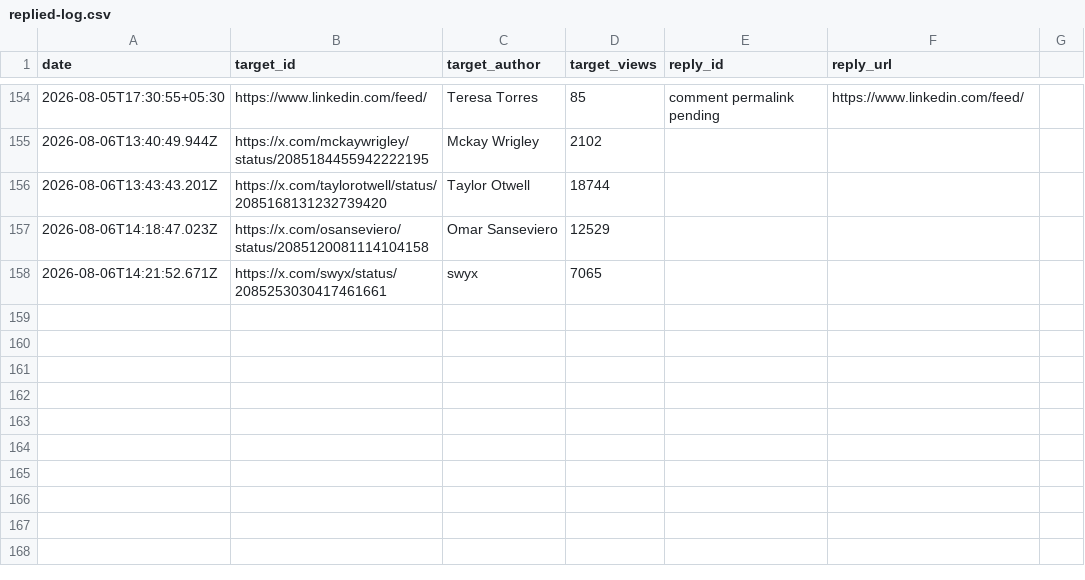
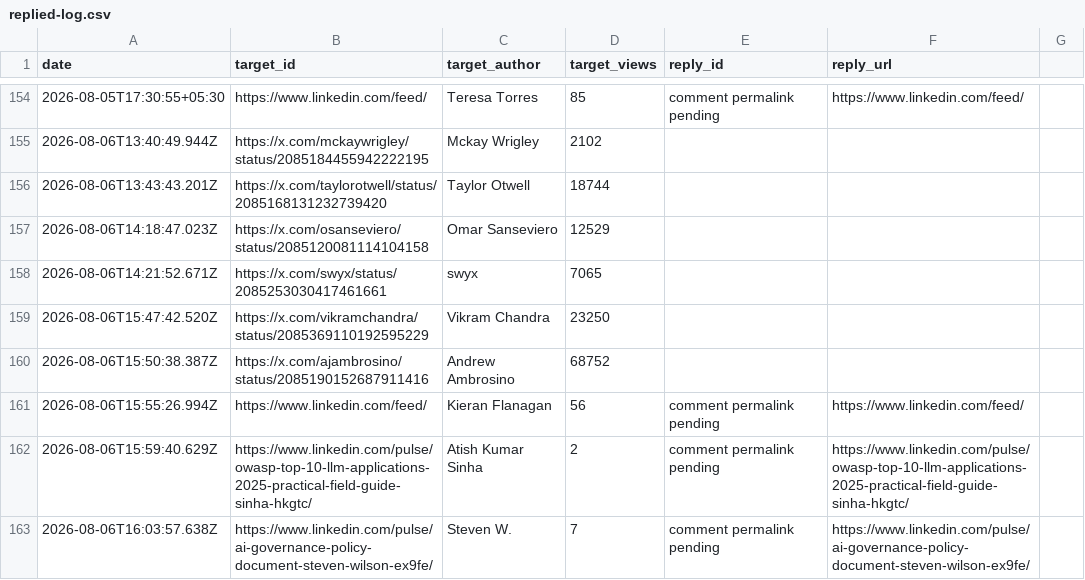
Before and after one commit to Ruchit1395/ruchitdalwadi-com, a CSV file: distribution/first-ten-customers-for-a-b2b-ai-startup/replied-log.csv, drawn as a sheet; only a part is shown, gaps mark what is left out; the diff names each change by its address in the sheet, - before the commit and + after, or states it on an @@ line.

Commit message:
Log recovery comment session

```diff
--- a/distribution/first-ten-customers-for-a-b2b-ai-startup/replied-log.csv
+++ b/distribution/first-ten-customers-for-a-b2b-ai-startup/replied-log.csv
+row 159: 2026-08-06T15:47:42.520Z | https://x.com/vikramchandra/status/2085369110192595229 | Vikram Chandra | 23250
+row 160: 2026-08-06T15:50:38.387Z | https://x.com/ajambrosino/status/2085190152687911416 | Andrew Ambrosino | 68752
+row 161: 2026-08-06T15:55:26.994Z | https://www.linkedin.com/feed/ | Kieran Flanagan | 56 | comment permalink pending | https://www.linkedin.com/feed/
+row 162: 2026-08-06T15:59:40.629Z | https://www.linkedin.com/pulse/owasp-top-10-llm-applications-2025-practical-field-guide-sinha-hkgtc/ | Atish Kumar Sinha | 2 | comment permalink pending | https://www.linkedin.com/pulse/owasp-top-10-llm-applications-2025-practical-field-guide-sinha-hkgtc/
+row 163: 2026-08-06T16:03:57.638Z | https://www.linkedin.com/pulse/ai-governance-policy-document-steven-wilson-ex9fe/ | Steven W. | 7 | comment permalink pending | https://www.linkedin.com/pulse/ai-governance-policy-document-steven-wilson-ex9fe/
```
Also changed, not shown: distribution/first-ten-customers-for-a-b2b-ai-startup/tracker.csv, 1 other file.
